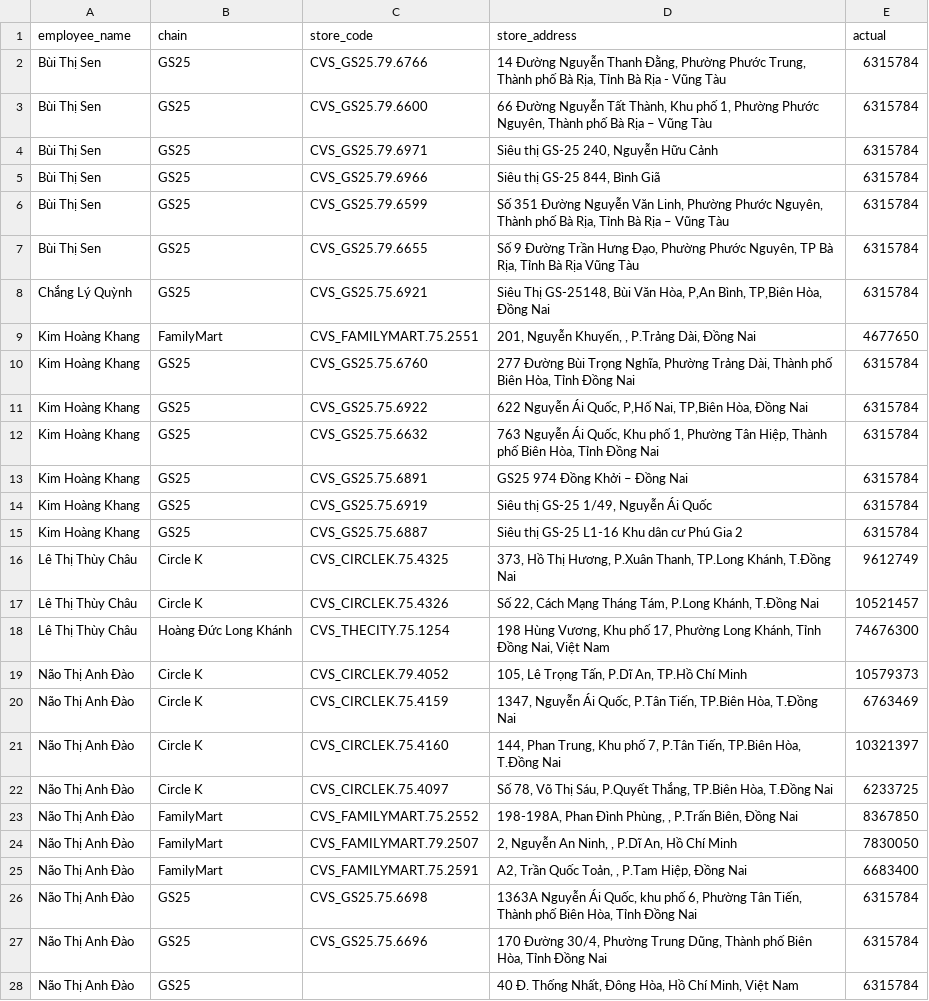
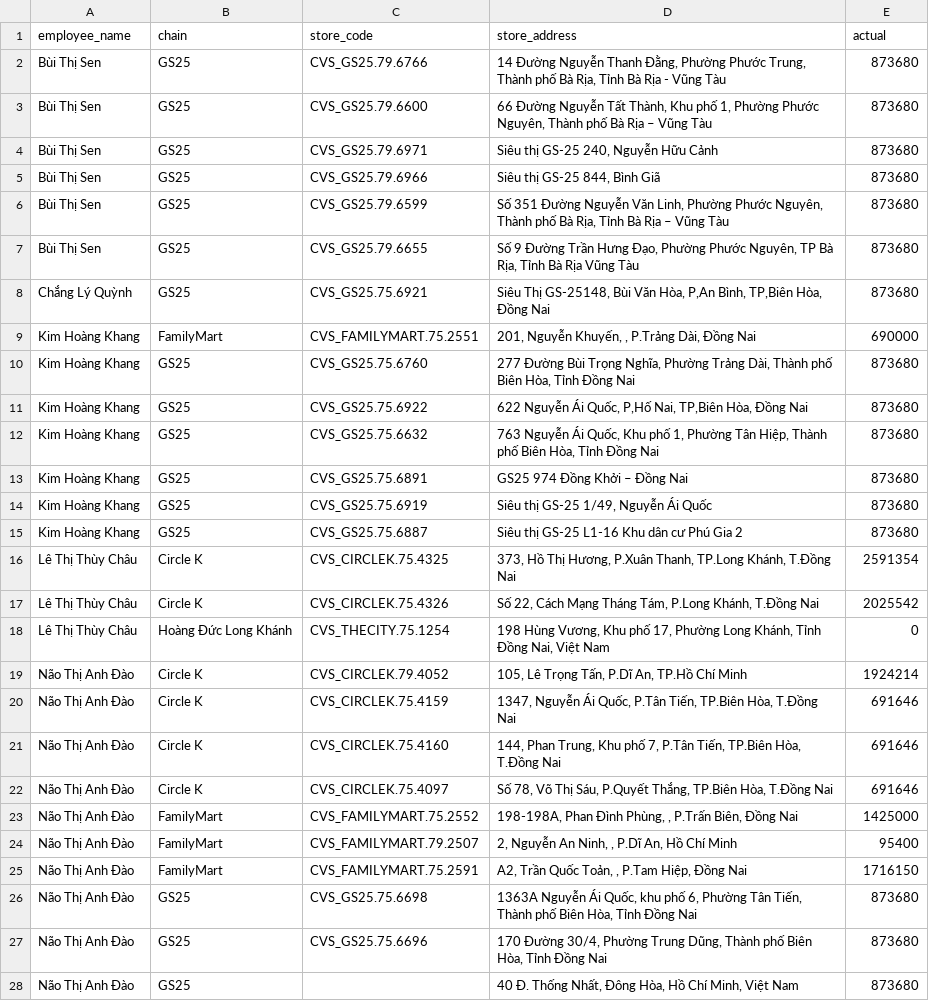
Before and after one commit to giang25815-collab/BC-CVS, a CSV file: team_cvs_stores.csv, drawn as a sheet; only a part is shown; the diff covers the shown part only; the diff names each change by its address in the sheet, - before the commit and + after, or states it on an @@ line.

```diff
--- a/team_cvs_stores.csv
+++ b/team_cvs_stores.csv
-E2:E8 (actual): 6315784
+E2:E8 (actual): 873680
-E9 (actual): 4677650
+E9 (actual): 690000
-E10:E15 (actual): 6315784
+E10:E15 (actual): 873680
-E16 (actual): 9612749
+E16 (actual): 2591354
-E17 (actual): 10521457
+E17 (actual): 2025542
-E18 (actual): 74676300
+E18 (actual): 0
-E19 (actual): 10579373
+E19 (actual): 1924214
-E20 (actual): 6763469
+E20 (actual): 691646
-E21 (actual): 10321397
+E21 (actual): 691646
-E22 (actual): 6233725
+E22 (actual): 691646
-E23 (actual): 8367850
+E23 (actual): 1425000
-E24 (actual): 7830050
+E24 (actual): 95400
-E25 (actual): 6683400
+E25 (actual): 1716150
-E26:E28 (actual): 6315784
+E26:E28 (actual): 873680
```
Also changed, not shown: 115 edited cells elsewhere in this file, team_config.csv, 3 other files.
